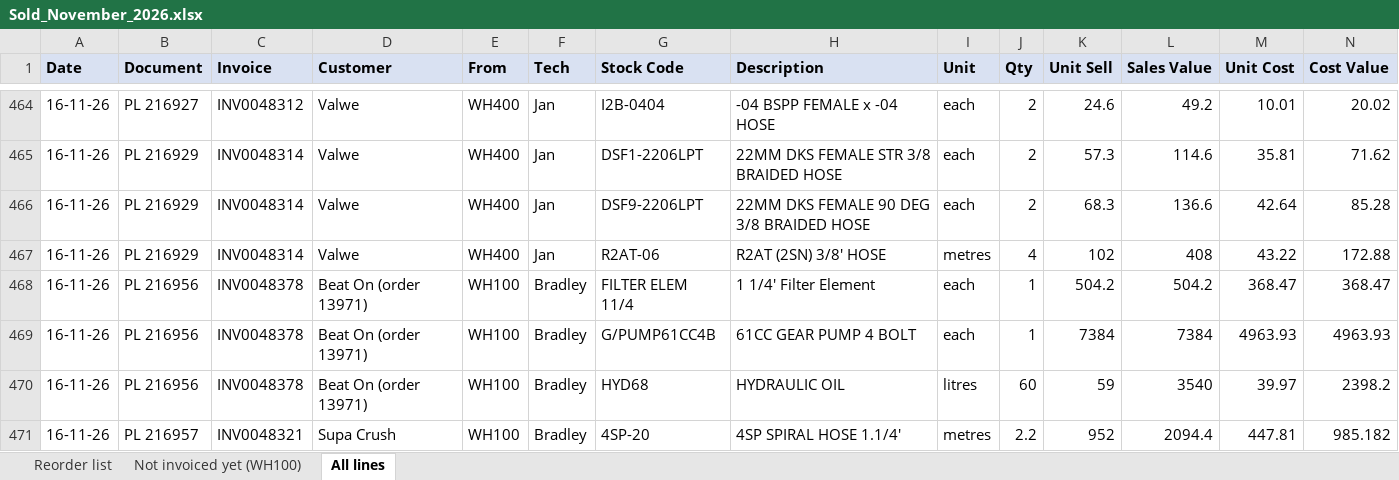
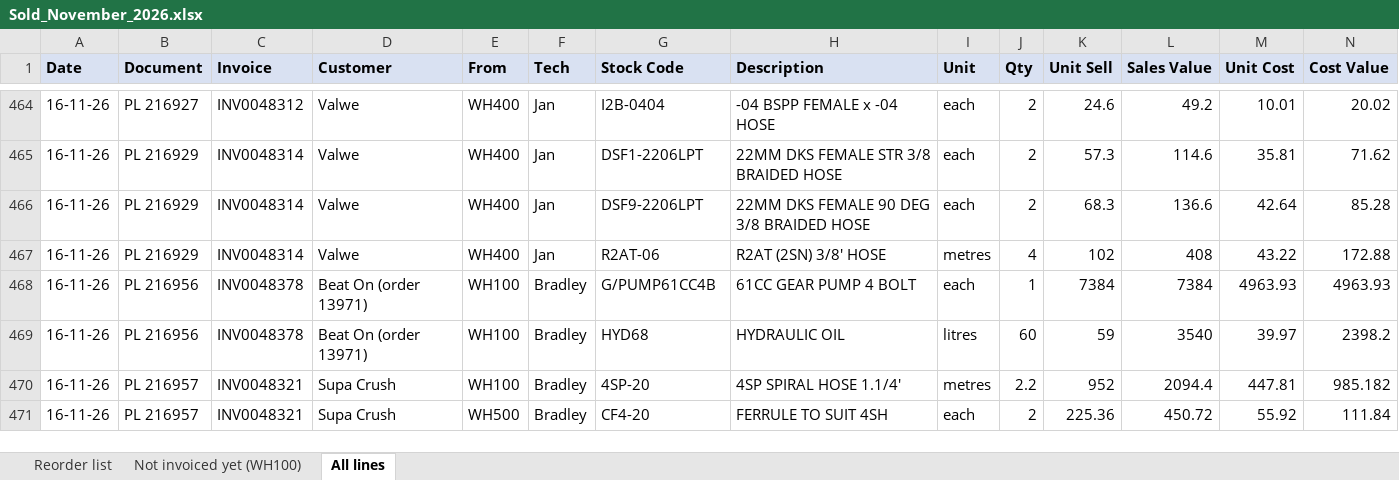
Before and after one commit to MichaelB1300/Pirtek-stock---live, an Excel workbook: Sold_November_2026.xlsx, sheet All lines, drawn as a sheet; only a part is shown, gaps mark what is left out; the shorter side is filled out with more unchanged rows; values as stored, in another font and other column widths than the file's, no borders; the diff names each change by its address in the sheet, - before the commit and + after, or states it on an @@ line.

```diff
--- a/Sold_November_2026.xlsx (sheet All lines)
+++ b/Sold_November_2026.xlsx (sheet All lines)
-row 468: 16-11-26 | PL 216956 | INV0048378 | Beat On (order 13971) | WH100 | Bradley | FILTER ELEM 11/4 | 1 1/4' Filter Element | each | 1 | 504.2 | 504.2 | 368.47 | 368.47
```
Also changed, not shown: sheet Reorder list, 3 other files.
